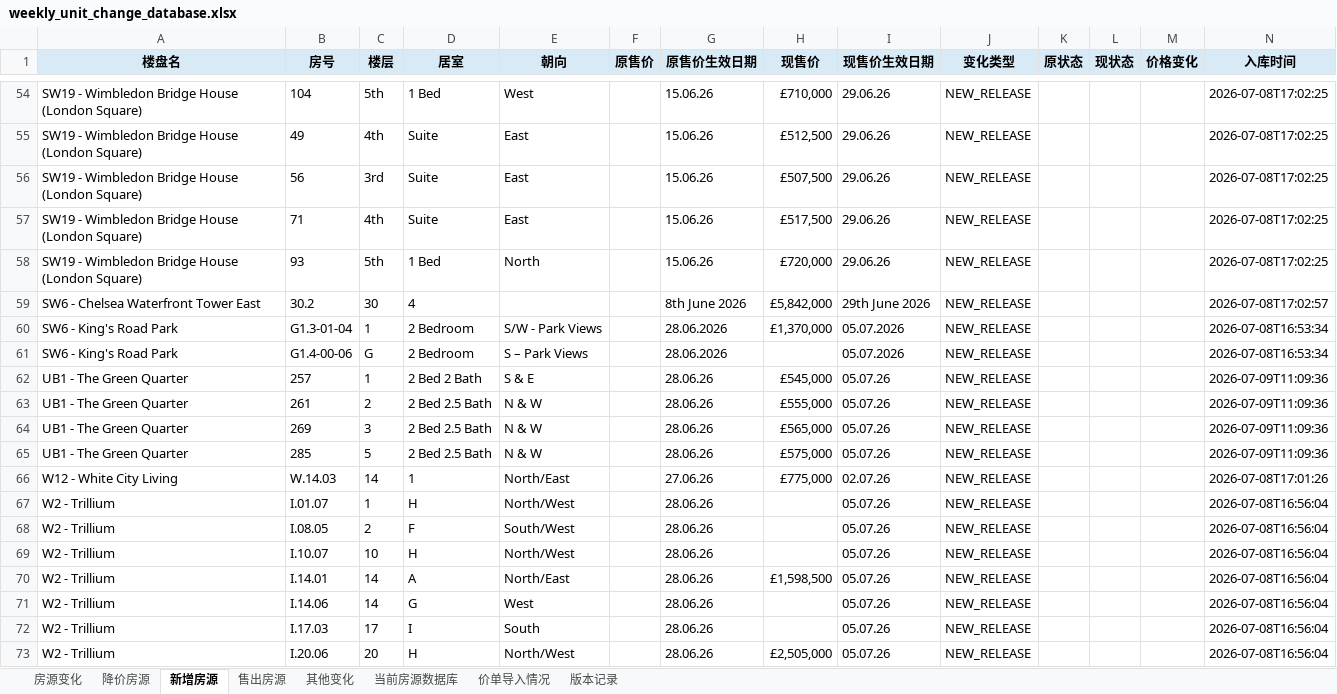
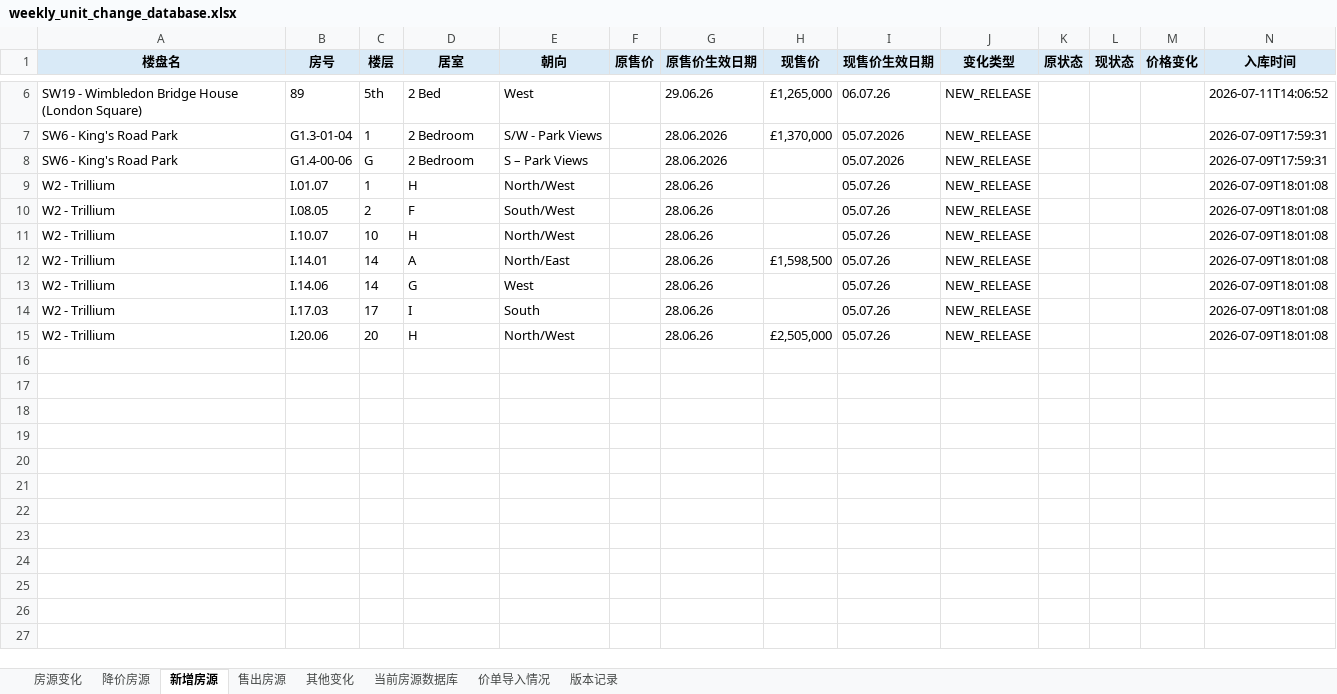
Before and after one commit to Zhaoting-botversion/UK-Inventory, an Excel workbook: outputs/weekly_unit_change_database.xlsx, sheet 新增房源, drawn as a sheet; only a part is shown, gaps mark what is left out; values as stored, in another font and other column widths than the file's, no borders; removed rows and columns are numbered as before the commit, all else as after; the diff covers the shown part only; the diff names each change by its address in the sheet, - before the commit and + after, or states it on an @@ line.

```diff
--- a/outputs/weekly_unit_change_database.xlsx (sheet 新增房源)
+++ b/outputs/weekly_unit_change_database.xlsx (sheet 新增房源)
-B6 (房号): 104
+B6 (房号): 89
-D6 (居室): 1 Bed
+D6 (居室): 2 Bed
-G6 (原售价生效日期): 15.06.26
+G6 (原售价生效日期): 29.06.26
-H6 (现售价): £710,000
+H6 (现售价): £1,265,000
-I6 (现售价生效日期): 29.06.26
+I6 (现售价生效日期): 06.07.26
-N6 (入库时间): 2026-07-08T17:02:25
+N6 (入库时间): 2026-07-11T14:06:52
-row 55: SW19 - Wimbledon Bridge House (London Square) | 49 | 4th | Suite | East |  | 15.06.26 | £512,500 | 29.06.26 | NEW_RELEASE |  |  |  | 2026-07-08T17:02:25
-row 56: SW19 - Wimbledon Bridge House (London Square) | 56 | 3rd | Suite | East |  | 15.06.26 | £507,500 | 29.06.26 | NEW_RELEASE |  |  |  | 2026-07-08T17:02:25
-row 57: SW19 - Wimbledon Bridge House (London Square) | 71 | 4th | Suite | East |  | 15.06.26 | £517,500 | 29.06.26 | NEW_RELEASE |  |  |  | 2026-07-08T17:02:25
-row 58: SW19 - Wimbledon Bridge House (London Square) | 93 | 5th | 1 Bed | North |  | 15.06.26 | £720,000 | 29.06.26 | NEW_RELEASE |  |  |  | 2026-07-08T17:02:25
-row 59: SW6 - Chelsea Waterfront Tower East | 30.2 | 30 | 4 |  |  | 8th June 2026 | £5,842,000 | 29th June 2026 | NEW_RELEASE |  |  |  | 2026-07-08T17:02:57
-N7:N8 (入库时间): 2026-07-08T16:53:34
+N7:N8 (入库时间): 2026-07-09T17:59:31
-row 62: UB1 - The Green Quarter | 257 | 1 | 2 Bed 2 Bath | S & E |  | 28.06.26 | £545,000 | 05.07.26 | NEW_RELEASE |  |  |  | 2026-07-09T11:09:36
-row 63: UB1 - The Green Quarter | 261 | 2 | 2 Bed 2.5 Bath | N & W |  | 28.06.26 | £555,000 | 05.07.26 | NEW_RELEASE |  |  |  | 2026-07-09T11:09:36
-row 64: UB1 - The Green Quarter | 269 | 3 | 2 Bed 2.5 Bath | N & W |  | 28.06.26 | £565,000 | 05.07.26 | NEW_RELEASE |  |  |  | 2026-07-09T11:09:36
-row 65: UB1 - The Green Quarter | 285 | 5 | 2 Bed 2.5 Bath | N & W |  | 28.06.26 | £575,000 | 05.07.26 | NEW_RELEASE |  |  |  | 2026-07-09T11:09:36
-row 66: W12 - White City Living | W.14.03 | 14 | 1 | North/East |  | 27.06.26 | £775,000 | 02.07.26 | NEW_RELEASE |  |  |  | 2026-07-08T17:01:26
-N9:N15 (入库时间): 2026-07-08T16:56:04
+N9:N15 (入库时间): 2026-07-09T18:01:08
```
Also changed, not shown: 2 added rows, 50 removed rows and 2 edited cells elsewhere in this sheet, sheet 当前房源数据库, sheet 版本记录, sheet 房源变化, sheet 售出房源, sheet 降价房源, sheet 价单导入情况, 1 more sheet, 2 other files.
